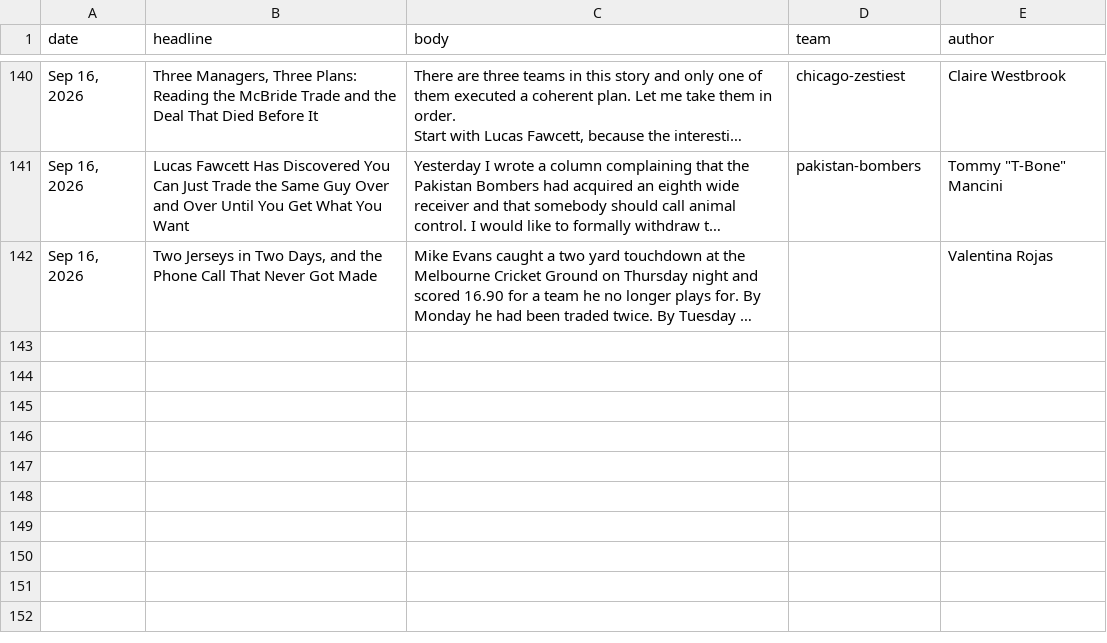
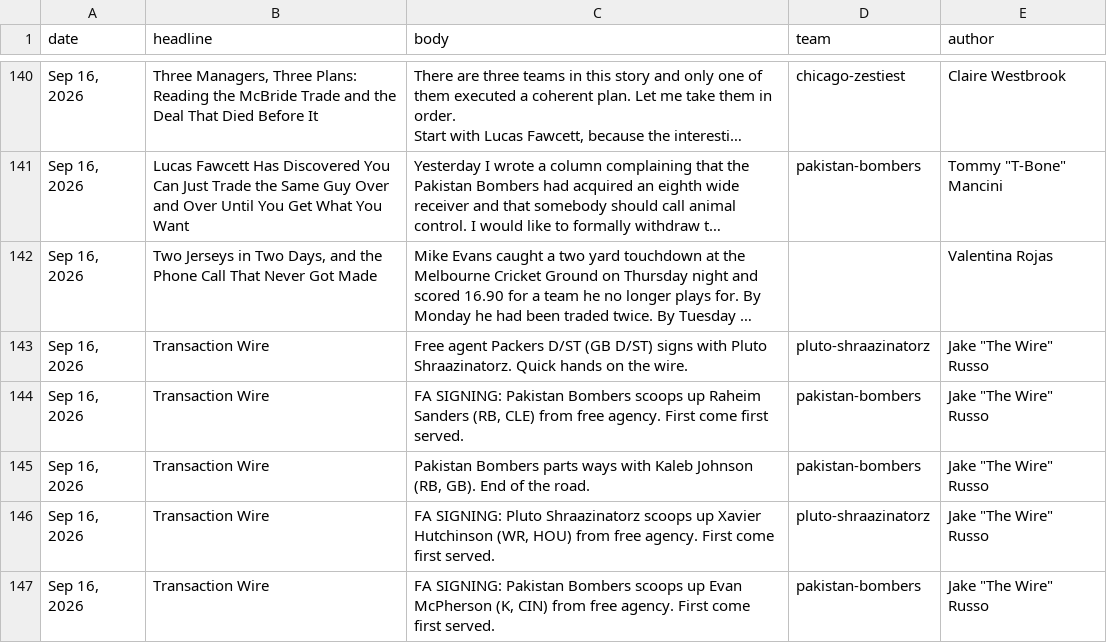
Before and after one commit to Scav-game/MakeFantasyGreatAgain, a CSV file: data/news.csv, drawn as a sheet; only a part is shown, gaps mark what is left out; long unchanged cells end in …; the diff names each change by its address in the sheet, - before the commit and + after, or states it on an @@ line.

```diff
--- a/data/news.csv
+++ b/data/news.csv
+row 143: Sep 16, 2026 | Transaction Wire | Free agent Packers D/ST (GB D/ST) signs with Pluto Shraazinatorz. Quick hands on the wire. | pluto-shraazinatorz | Jake "The Wire" Russo
+row 144: Sep 16, 2026 | Transaction Wire | FA SIGNING: Pakistan Bombers scoops up Raheim Sanders (RB, CLE) from free agency. First come first served. | pakistan-bombers | Jake "The Wire" Russo
+row 145: Sep 16, 2026 | Transaction Wire | Pakistan Bombers parts ways with Kaleb Johnson (RB, GB). End of the road. | pakistan-bombers | Jake "The Wire" Russo
+row 146: Sep 16, 2026 | Transaction Wire | FA SIGNING: Pluto Shraazinatorz scoops up Xavier Hutchinson (WR, HOU) from free agency. First come first served. | pluto-shraazinatorz | Jake "The Wire" Russo
+row 147: Sep 16, 2026 | Transaction Wire | FA SIGNING: Pakistan Bombers scoops up Evan McPherson (K, CIN) from free agency. First come first served. | pakistan-bombers | Jake "The Wire" Russo
```
Also changed, not shown: data/rosters.csv, 2 other files.
